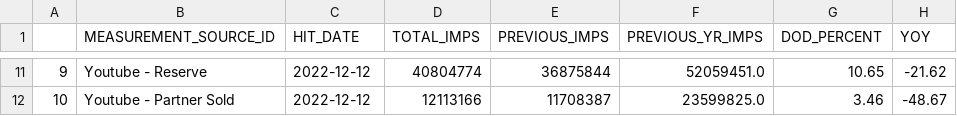
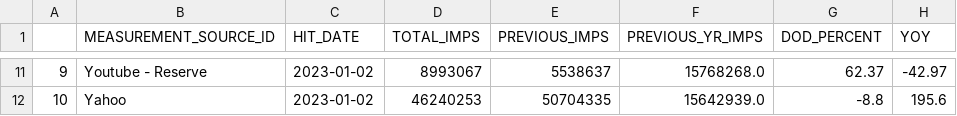
Before and after one commit to arane-ias/arane-python-scripts, a CSV file: prophet_automation/snowflake-results.csv, drawn as a sheet; only a part is shown, gaps mark what is left out; the diff covers the shown part only.

```diff
--- a/prophet_automation/snowflake-results.csv
+++ b/prophet_automation/snowflake-results.csv
@@ -11,2 +11,2 @@
-9,Youtube - Reserve,2022-12-12,40804774,36875844,52059451.0,10.65,-21.62
-10,Youtube - Partner Sold,2022-12-12,12113166,11708387,23599825.0,3.46,-48.67
+9,Youtube - Reserve,2023-01-02,8993067,5538637,15768268.0,62.37,-42.97
+10,Yahoo,2023-01-02,46240253,50704335,15642939.0,-8.8,195.6
```
Also changed, not shown: 63 edited cells elsewhere in this file, prophet_automation/athena-results.csv, prophet_automation/powerbi.csv, 14 other files.
